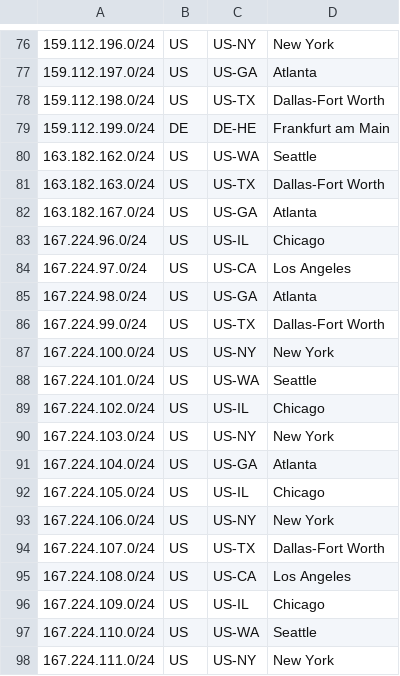
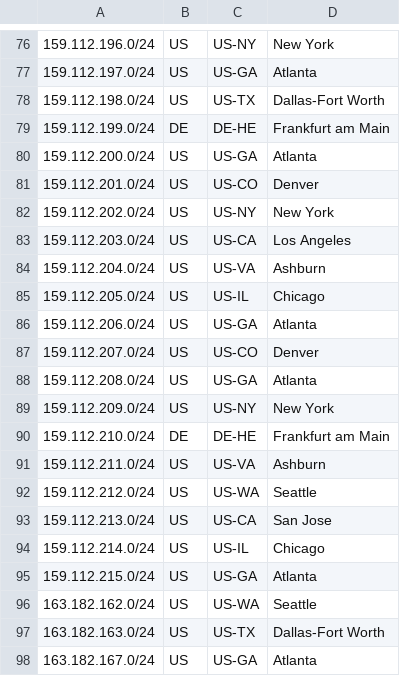
Before and after one commit to BigleafNetworks/bigleaf-geofeed, a CSV file: geofeed.csv, drawn as a sheet; only a part is shown, gaps mark what is left out; the shorter side is filled out with more unchanged rows; the diff names each change by its address in the sheet, - before the commit and + after, or states it on an @@ line.

Commit message:
Update geofeed.csv

```diff
--- a/geofeed.csv
+++ b/geofeed.csv
+row 80: 159.112.200.0/24 | US | US-GA | Atlanta
+row 81: 159.112.201.0/24 | US | US-CO | Denver
+row 82: 159.112.202.0/24 | US | US-NY | New York
+row 83: 159.112.203.0/24 | US | US-CA | Los Angeles
+row 84: 159.112.204.0/24 | US | US-VA | Ashburn
+row 85: 159.112.205.0/24 | US | US-IL | Chicago
+row 86: 159.112.206.0/24 | US | US-GA | Atlanta
+row 87: 159.112.207.0/24 | US | US-CO | Denver
+row 88: 159.112.208.0/24 | US | US-GA | Atlanta
+row 89: 159.112.209.0/24 | US | US-NY | New York
+row 90: 159.112.210.0/24 | DE | DE-HE | Frankfurt am Main
+row 91: 159.112.211.0/24 | US | US-VA | Ashburn
+row 92: 159.112.212.0/24 | US | US-WA | Seattle
+row 93: 159.112.213.0/24 | US | US-CA | San Jose
+row 94: 159.112.214.0/24 | US | US-IL | Chicago
+row 95: 159.112.215.0/24 | US | US-GA | Atlanta
```
